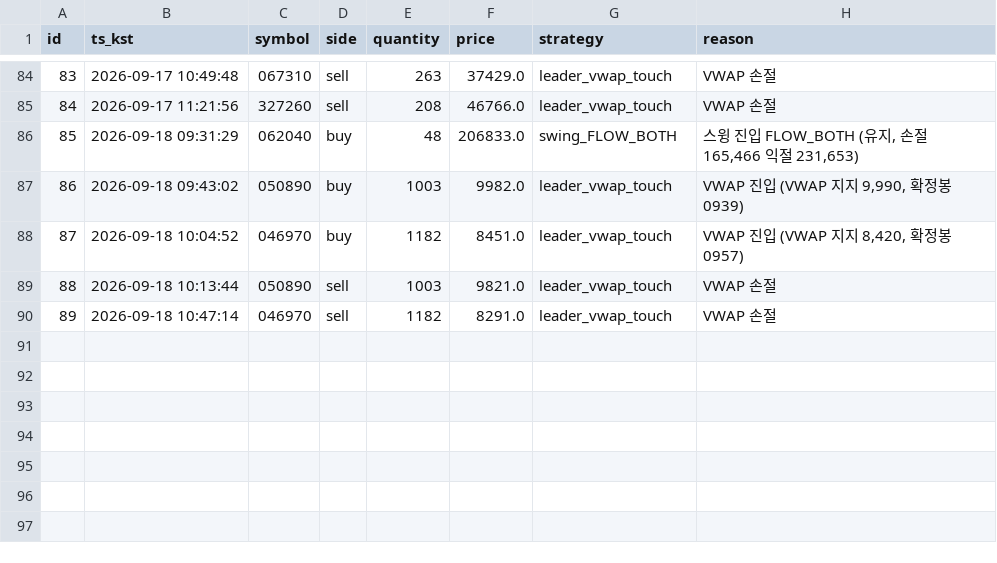
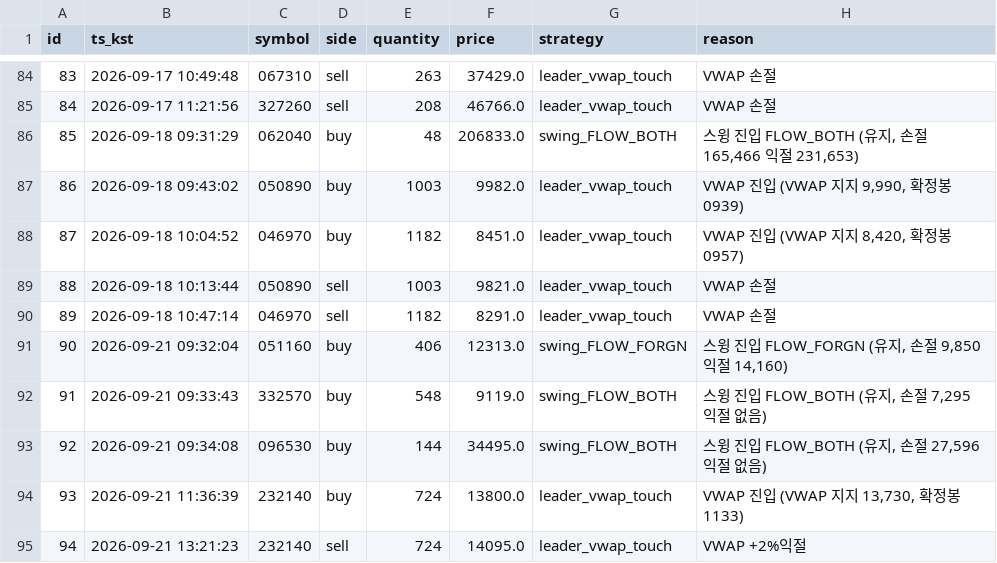
Before and after one commit to inwhan987/-, a CSV file: data/trades.csv, drawn as a sheet; only a part is shown, gaps mark what is left out; the diff names each change by its address in the sheet, - before the commit and + after, or states it on an @@ line.

```diff
--- a/data/trades.csv
+++ b/data/trades.csv
+row 91: 90 | 2026-09-21 09:32:04 | 051160 | buy | 406 | 12313.0 | swing_FLOW_FORGN | 스윙 진입 FLOW_FORGN (유지, 손절 9,850 익절 14,160)
+row 92: 91 | 2026-09-21 09:33:43 | 332570 | buy | 548 | 9119.0 | swing_FLOW_BOTH | 스윙 진입 FLOW_BOTH (유지, 손절 7,295 익절 없음)
+row 93: 92 | 2026-09-21 09:34:08 | 096530 | buy | 144 | 34495.0 | swing_FLOW_BOTH | 스윙 진입 FLOW_BOTH (유지, 손절 27,596 익절 없음)
+row 94: 93 | 2026-09-21 11:36:39 | 232140 | buy | 724 | 13800.0 | leader_vwap_touch | VWAP 진입 (VWAP 지지 13,730, 확정봉 1133)
+row 95: 94 | 2026-09-21 13:21:23 | 232140 | sell | 724 | 14095.0 | leader_vwap_touch | VWAP +2%익절
```
Also changed, not shown: data/reviews.csv, 10 other files.
